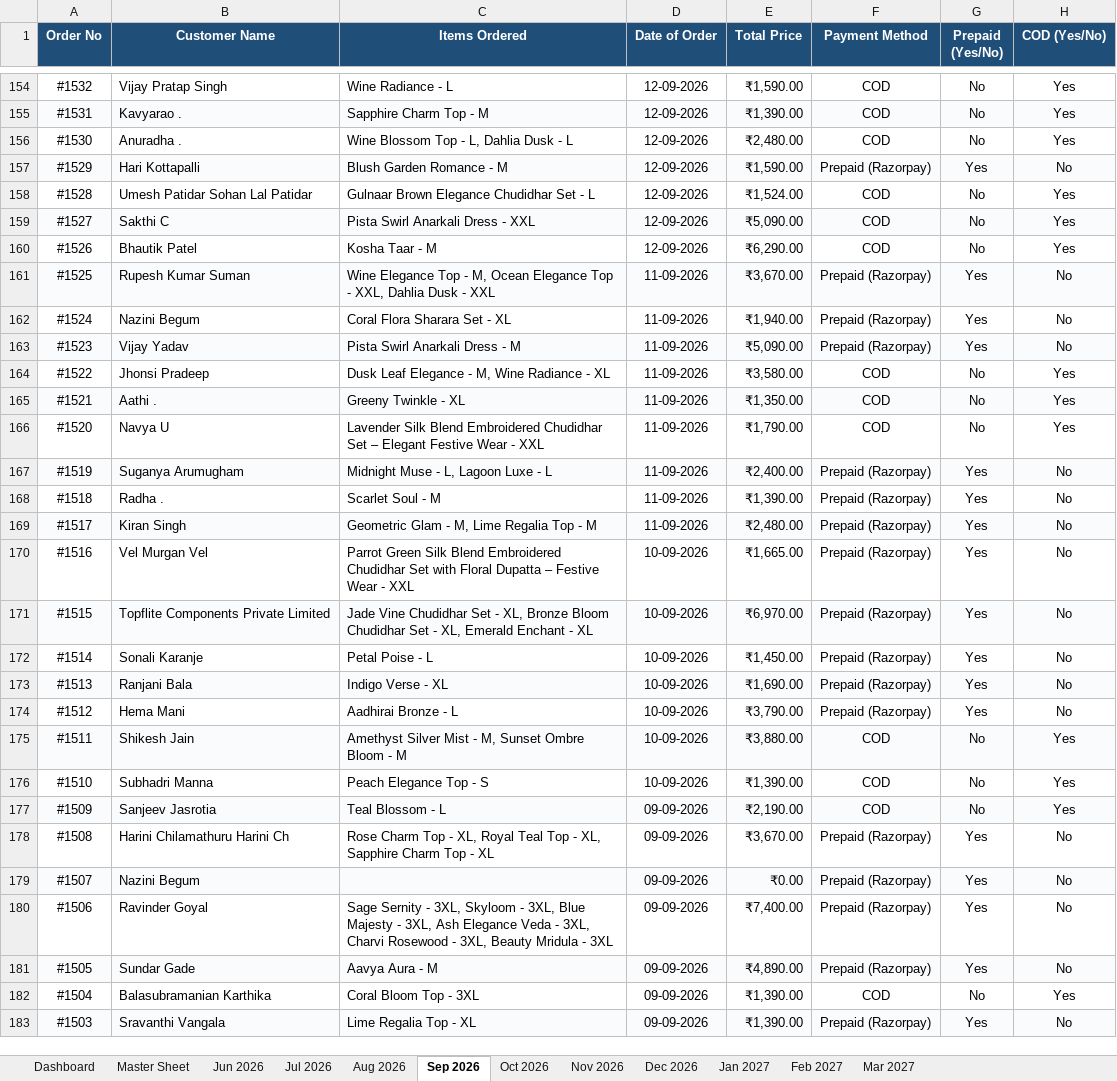
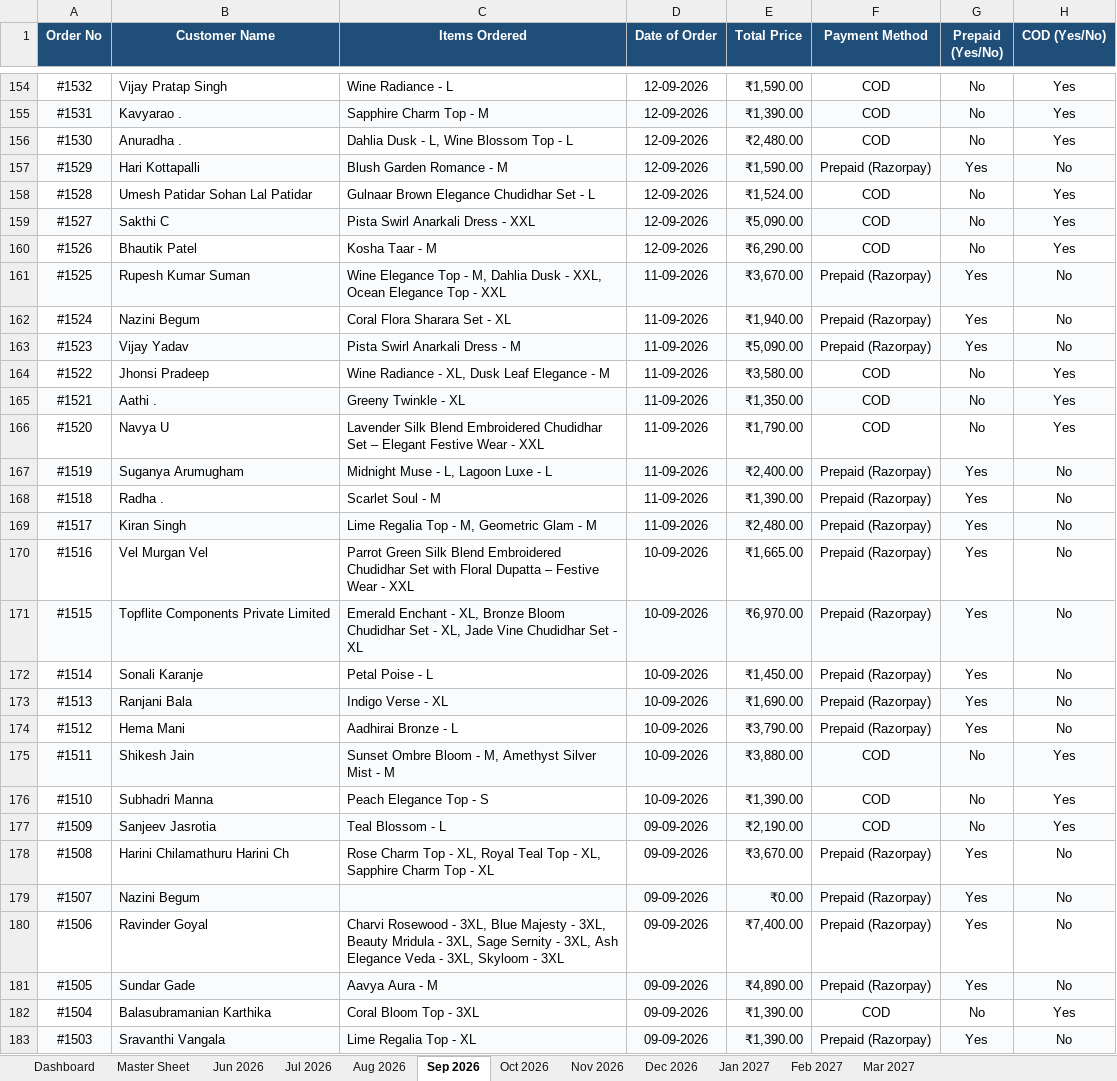
Before and after one commit to nrm-web/JANVI-AIKA-Website-Orders, an Excel workbook: Janvi_Consolidated_Orders_2026_2027.xlsx, sheet Sep 2026, drawn as a sheet; only a part is shown, gaps mark what is left out; values as stored, in another font and other column widths than the file's, no borders; the diff covers the shown part only; the diff names each change by its address in the sheet, - before the commit and + after, or states it on an @@ line.

Commit message:
Auto-update consolidated order data and 4see Magic Dashboard Master file

```diff
--- a/Janvi_Consolidated_Orders_2026_2027.xlsx (sheet Sep 2026)
+++ b/Janvi_Consolidated_Orders_2026_2027.xlsx (sheet Sep 2026)
-C156 (Items Ordered): Wine Blossom Top - L, Dahlia Dusk - L
+C156 (Items Ordered): Dahlia Dusk - L, Wine Blossom Top - L
-C161 (Items Ordered): …- M, Ocean Elegance Top - XXL, Dahlia Dusk - XXL
+C161 (Items Ordered): …- M, Dahlia Dusk - XXL, Ocean Elegance Top - XXL
-C164 (Items Ordered): Dusk Leaf Elegance - M, Wine Radiance - XL
+C164 (Items Ordered): Wine Radiance - XL, Dusk Leaf Elegance - M
-C169 (Items Ordered): Geometric Glam - M, Lime Regalia Top - M
+C169 (Items Ordered): Lime Regalia Top - M, Geometric Glam - M
-C171 (Items Ordered): Jade Vine Chudidhar Set - XL, Bronze Bloom Chudidhar Set - XL, Emerald Enchant - XL
+C171 (Items Ordered): Emerald Enchant - XL, Bronze Bloom Chudidhar Set - XL, Jade Vine Chudidhar Set - XL
-C175 (Items Ordered): Amethyst Silver Mist - M, Sunset Ombre Bloom - M
+C175 (Items Ordered): Sunset Ombre Bloom - M, Amethyst Silver Mist - M
-C180 (Items Ordered): Sage Sernity - 3XL, Skyloom - 3XL, Blue Majesty - 3XL, Ash Elegance Veda - 3XL, Charvi Rosewood - 3XL, Beauty Mridula - 3XL
+C180 (Items Ordered): Charvi Rosewood - 3XL, Blue Majesty - 3XL, Beauty Mridula - 3XL, Sage Sernity - 3XL, Ash Elegance Veda - 3XL, Skyloom - 3XL
```
Also changed, not shown: 70 edited cells elsewhere in this sheet, sheet Master Sheet, sheet Oct 2026, sheet Dashboard, Janvi_4see_Magic_Dashboard_Master.xlsx, 1 other file.
